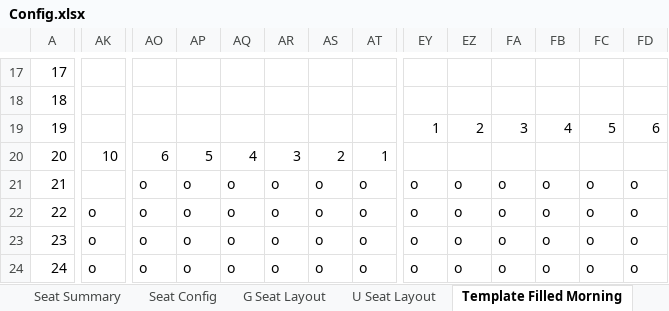
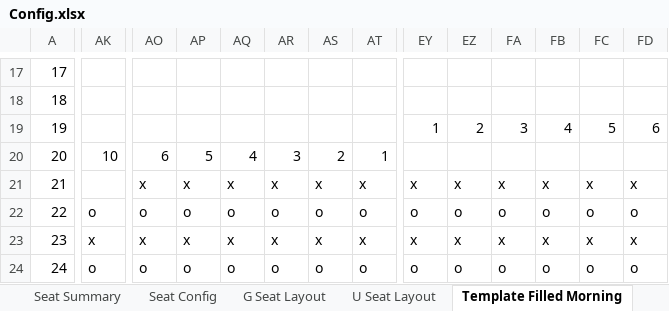
Before and after one commit to Wanarut/Commencement, an Excel workbook: Config.xlsx, sheet Template Filled Morning, drawn as a sheet; only a part is shown, gaps mark what is left out; values as stored, in another font and other column widths than the file's, no cell formats; the diff covers the shown part only; the diff names each change by its address in the sheet, - before the commit and + after, or states it on an @@ line.

```diff
--- a/Config.xlsx (sheet Template Filled Morning)
+++ b/Config.xlsx (sheet Template Filled Morning)
-AO21: o
+AO21: x
-AP21: o
+AP21: x
-AQ21: o
+AQ21: x
-AR21: o
+AR21: x
-AS21: o
+AS21: x
-AT21: o
+AT21: x
-EY21: o
+EY21: x
-EZ21: o
+EZ21: x
-FA21: o
+FA21: x
-FB21: o
+FB21: x
-FC21: o
+FC21: x
-FD21: o
+FD21: x
-AK23: o
+AK23: x
-AO23: o
+AO23: x
-AP23: o
+AP23: x
-AQ23: o
+AQ23: x
-AR23: o
+AR23: x
-AS23: o
+AS23: x
-AT23: o
+AT23: x
-EY23: o
+EY23: x
-EZ23: o
+EZ23: x
-FA23: o
+FA23: x
-FB23: o
+FB23: x
-FC23: o
+FC23: x
-FD23: o
+FD23: x
```
Also changed, not shown: 9 added rows, 9 removed rows and 475 edited cells elsewhere in this sheet, cell formats, List.xlsx, 1 other file.
